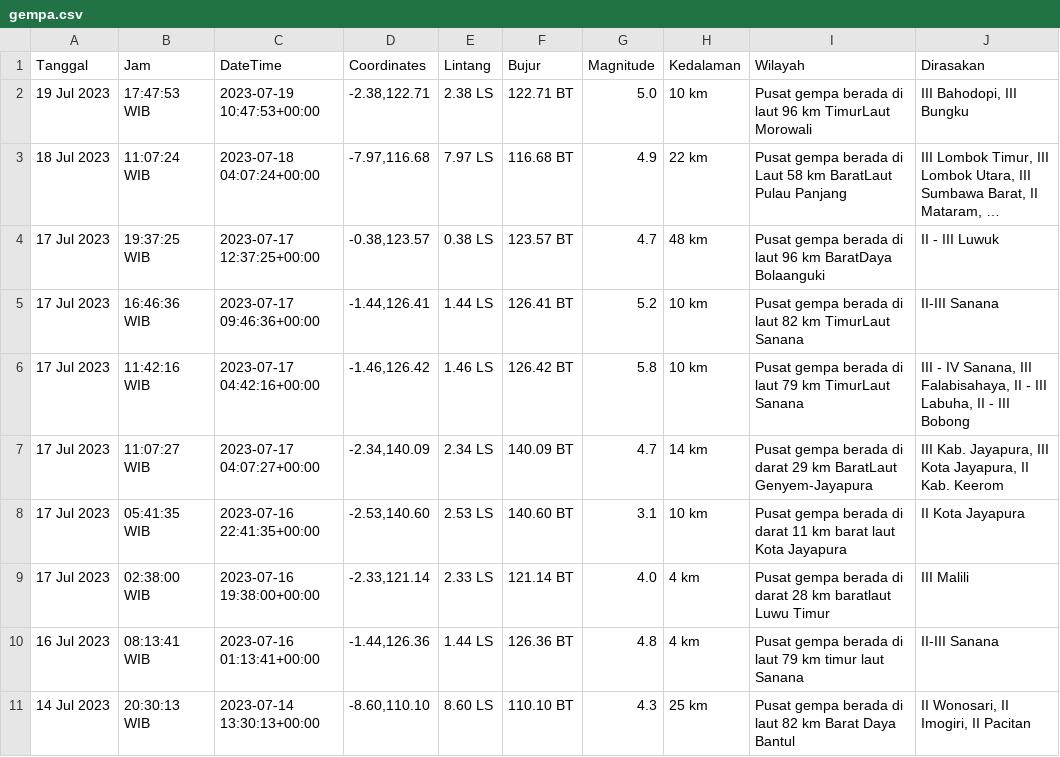
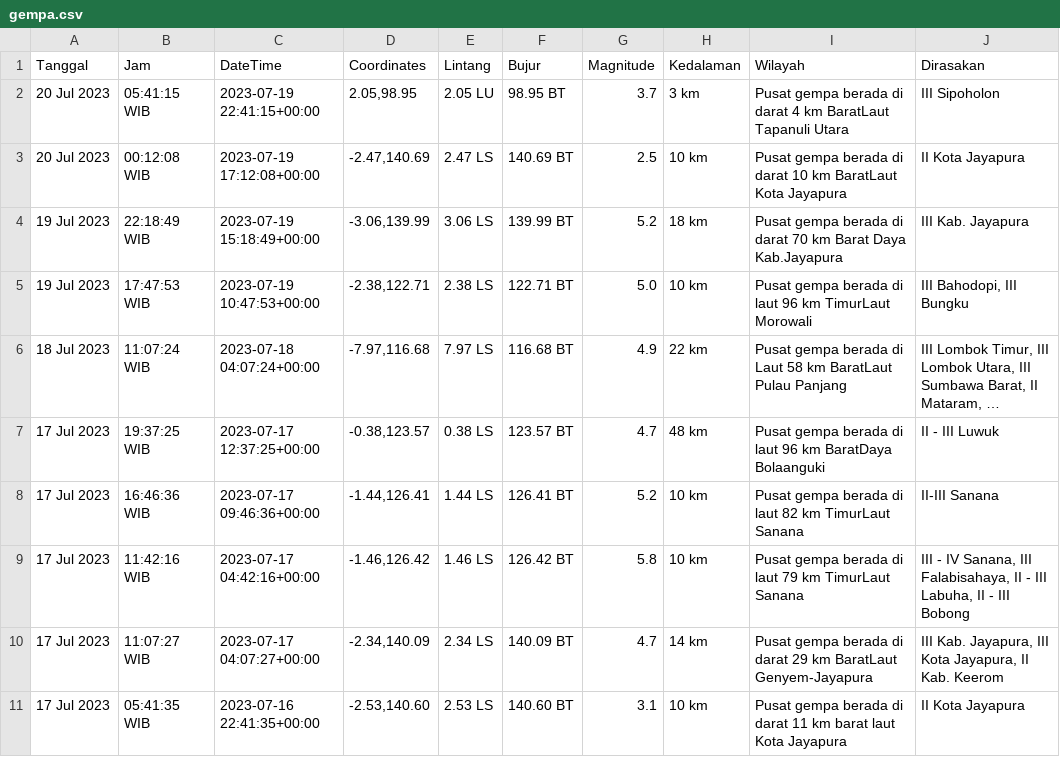
Before and after one commit to mzakiyuddin/dataset-gempa-indonesia, a CSV file: gempa.csv, drawn as a sheet; only a part is shown; the shorter side is filled out with more unchanged rows; long unchanged cells end in …; the diff names each change by its address in the sheet, - before the commit and + after, or states it on an @@ line.

Commit message:
Update Thu Jul 20 00:12:02 UTC 2023

```diff
--- a/gempa.csv
+++ b/gempa.csv
+row 2: 20 Jul 2023 | 05:41:15 WIB | 2023-07-19 22:41:15+00:00 | 2.05,98.95 | 2.05 LU | 98.95 BT | 3.7 | 3 km | Pusat gempa berada di darat 4 km BaratLaut Tapanuli Utara | III Sipoholon
+row 3: 20 Jul 2023 | 00:12:08 WIB | 2023-07-19 17:12:08+00:00 | -2.47,140.69 | 2.47 LS | 140.69 BT | 2.5 | 10 km | Pusat gempa berada di darat 10 km BaratLaut Kota Jayapura | II Kota Jayapura
+row 4: 19 Jul 2023 | 22:18:49 WIB | 2023-07-19 15:18:49+00:00 | -3.06,139.99 | 3.06 LS | 139.99 BT | 5.2 | 18 km | Pusat gempa berada di darat 70 km Barat Daya Kab.Jayapura | III Kab. Jayapura
```
